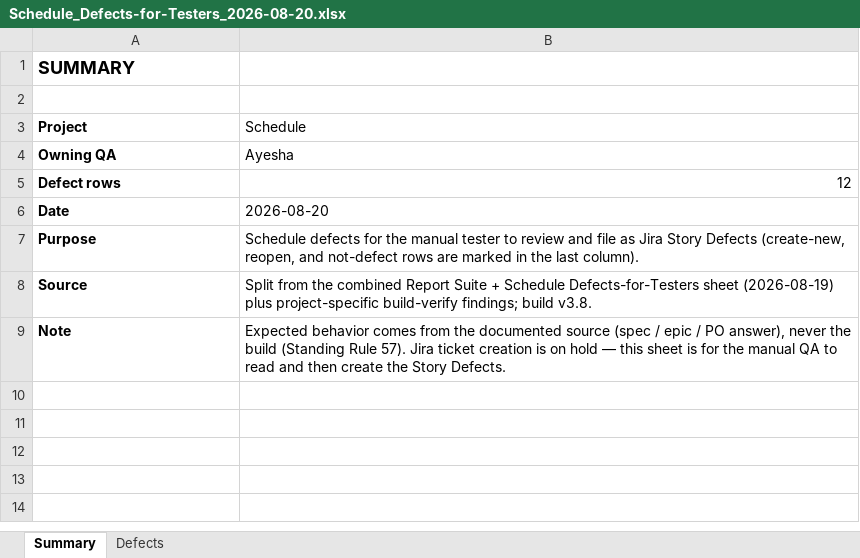
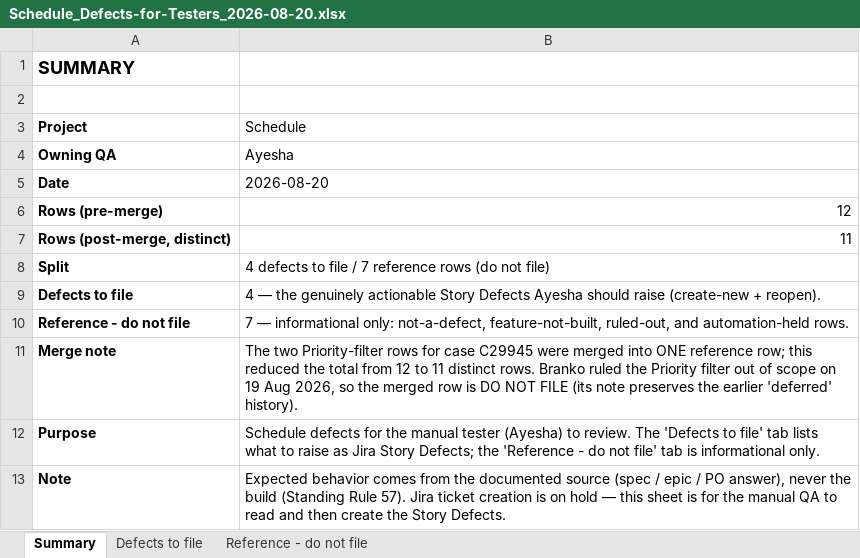
Before and after one commit to bilalmuzamil-sketch/Manual-test-Cases, an Excel workbook: build/schedule/build-verify-2026-08-18/Schedule_Defects-for-Testers_2026-08-20.xlsx, sheet Summary, drawn as a sheet; values as stored, in another font and other column widths than the file's, no borders; removed rows and columns are numbered as before the commit, all else as after; the diff names each change by its address in the sheet, - before the commit and + after, or states it on an @@ line.

```diff
--- a/build/schedule/build-verify-2026-08-18/Schedule_Defects-for-Testers_2026-08-20.xlsx (sheet Summary)
+++ b/build/schedule/build-verify-2026-08-18/Schedule_Defects-for-Testers_2026-08-20.xlsx (sheet Summary)
-sheet tab: Defects
+sheet tab: Defects to file
+sheet tab: Reference - do not file
-row 5: Defect rows | 12
+row 6: Rows (pre-merge) | 12
+row 7: Rows (post-merge, distinct) | 11
+row 8: Split | 4 defects to file / 7 reference rows (do not file)
+row 9: Defects to file | 4 — the genuinely actionable Story Defects Ayesha should raise (create-new + reopen).
+row 10: Reference - do not file | 7 — informational only: not-a-defect, feature-not-built, ruled-out, and automation-held rows.
+row 11: Merge note | The two Priority-filter rows for case C29945 were merged into ONE reference row; this reduced the total from 12 to 11 distinct rows. Branko ruled the Priority filter out of scope on 19 Aug 2026, so the merged row is DO NOT FILE (its note preserves the earlier 'deferred' history).
-B12 (Schedule): …manual tester to review and file as Jira Story Defects (create-new, reopen, and not-defect rows are marked in the last column).
+B12 (Schedule): …manual tester (Ayesha) to review. The 'Defects to file' tab lists what to raise as Jira Story Defects; the 'Reference - do not file' tab is informational only.
-row 8: Source | Split from the combined Report Suite + Schedule Defects-for-Testers sheet (2026-08-19) plus project-specific build-verify findings; build v3.8.
```
Also changed, not shown: sheet Defects to file, 2 other files.
